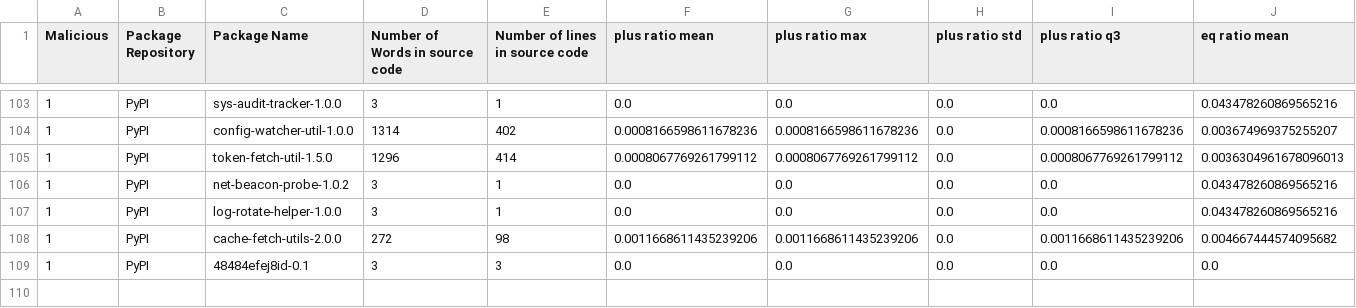
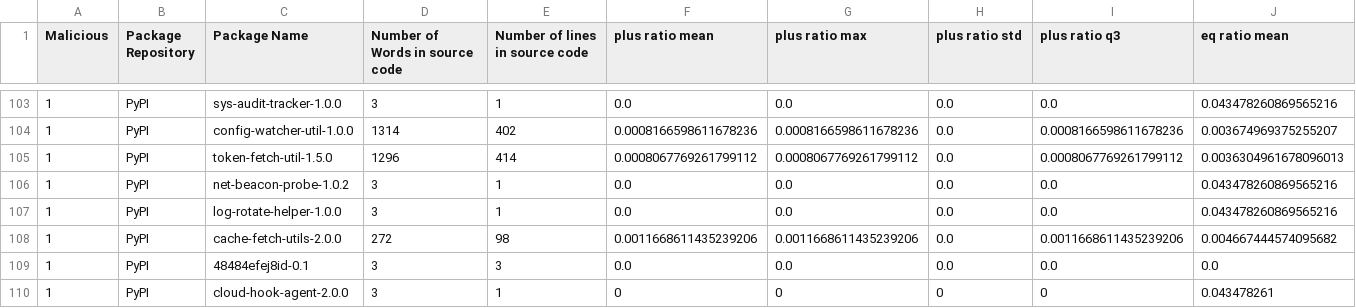
Before and after one commit to 0xdasa/ssc-ci-workflow-Final, a CSV file: CTI_Storage/enriched_cti_dataset.csv, drawn as a sheet; only a part is shown, gaps mark what is left out; rows hold the shown columns only; the diff names each change by its address in the sheet, - before the commit and + after, or states it on an @@ line.

Commit message:
Update enriched_cti_dataset.csv

```diff
--- a/CTI_Storage/enriched_cti_dataset.csv
+++ b/CTI_Storage/enriched_cti_dataset.csv
+row 110: 1 | PyPI | cloud-hook-agent-2.0.0 | 3 | 1 | 0 | 0 | 0 | 0 | 0.043478261
```
